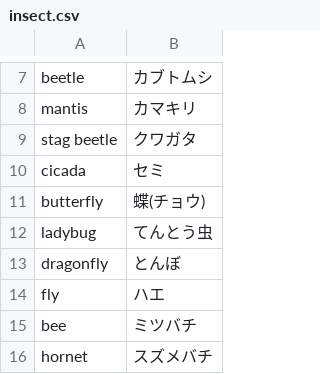
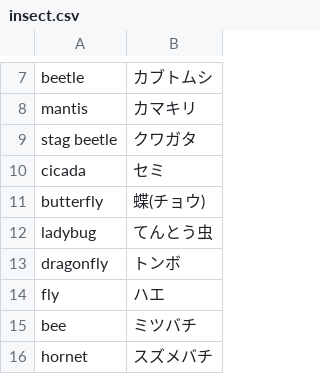
Before and after one commit to seafield1979/Tango_Android, a CSV file: TangoBook/app/src/main/res/raw/insect.csv, drawn as a sheet; only a part is shown, gaps mark what is left out.

```diff
--- a/TangoBook/app/src/main/res/raw/insect.csv
+++ b/TangoBook/app/src/main/res/raw/insect.csv
@@ -12,3 +12,3 @@ butterfly,蝶(チョウ)
 ladybug,てんとう虫
-dragonfly,とんぼ
+dragonfly,トンボ
 fly,ハエ
```
Also changed, not shown: TangoBook/app/src/main/res/raw/fish.csv, 3 other files.
